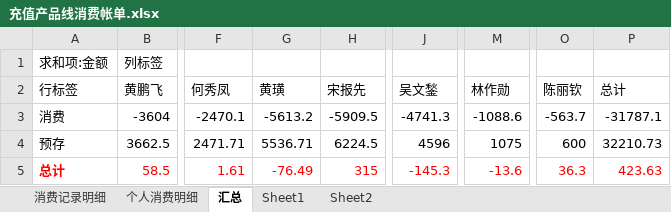
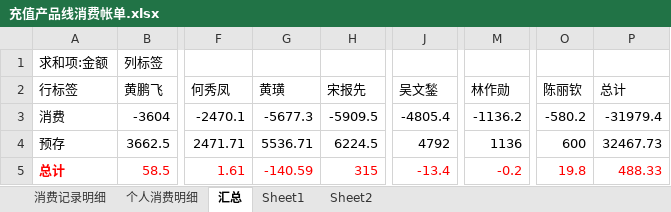
Before and after one commit to junyangren/BillingInfo, an Excel workbook: 充值产品线消费帐单.xlsx, sheet 汇总, drawn as a sheet; only a part is shown, gaps mark what is left out; values as stored, in another font and other column widths than the file's, no borders; the diff names each change by its address in the sheet, - before the commit and + after, or states it on an @@ line.

```diff
--- a/充值产品线消费帐单.xlsx (sheet 汇总)
+++ b/充值产品线消费帐单.xlsx (sheet 汇总)
-G3 (黄璜): -5613.2
+G3 (黄璜): -5677.3
-J3 (吴文鍫): -4741.3
+J3 (吴文鍫): -4805.4
-M3 (林作勋): -1088.6
+M3 (林作勋): -1136.2
-O3 (陈丽钦): -563.7
+O3 (陈丽钦): -580.2
-P3 (总计): -31787.1
+P3 (总计): -31979.4
-J4 (吴文鍫): 4596
+J4 (吴文鍫): 4792
-M4 (林作勋): 1075
+M4 (林作勋): 1136
-P4 (总计): 32210.73
+P4 (总计): 32467.73
-G5 (黄璜): -76.49
+G5 (黄璜): -140.59
-J5 (吴文鍫): -145.3
+J5 (吴文鍫): -13.4
-M5 (林作勋): -13.6
+M5 (林作勋): -0.2
-O5 (陈丽钦): 36.3
+O5 (陈丽钦): 19.8
-P5 (总计): 423.63
+P5 (总计): 488.33
```
Also changed, not shown: sheet 消费记录明细, sheet 个人消费明细.
